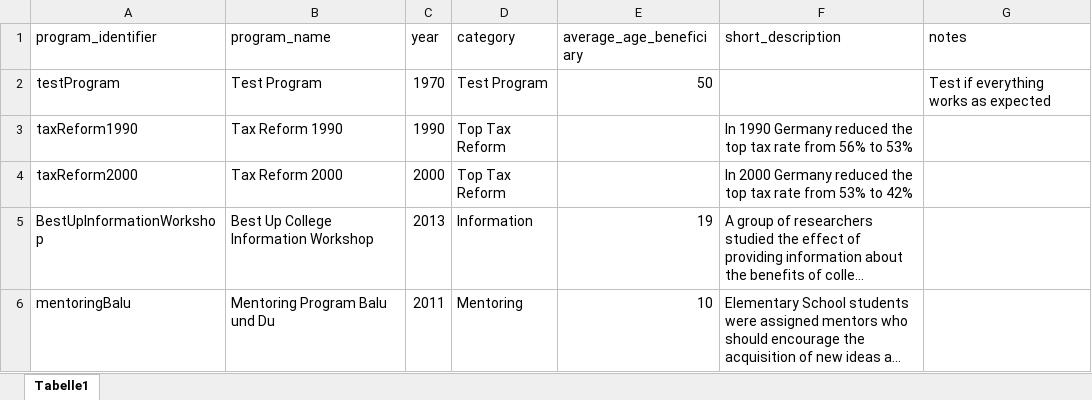
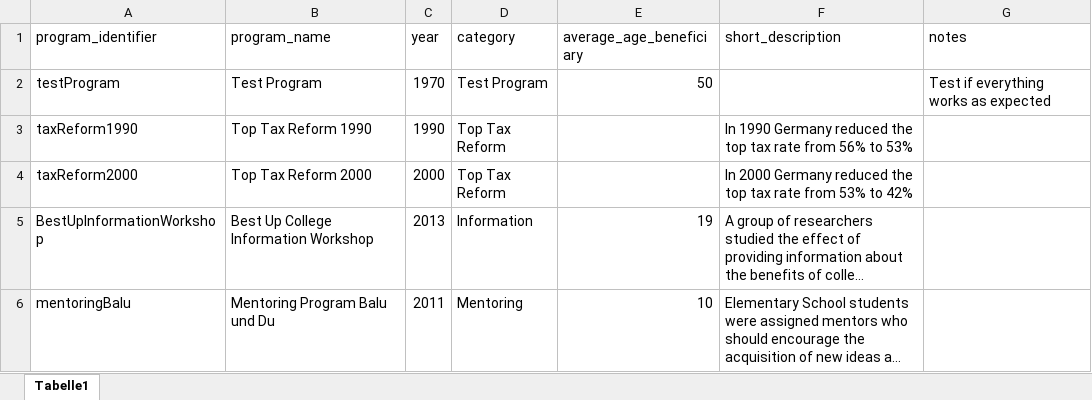
Before and after one commit to sbischl/mvpfDE, an Excel workbook: programs.xlsx, sheet Tabelle1, drawn as a sheet; long unchanged cells end in …; values as stored, in another font and other column widths than the file's, no borders; the diff names each change by its address in the sheet, - before the commit and + after, or states it on an @@ line.

Commit message:
added headline to program.R files, added Mentoring Program "Balu und Du" based on Falk et. al. (2020)

```diff
--- a/programs.xlsx (sheet Tabelle1)
+++ b/programs.xlsx (sheet Tabelle1)
-B3 (program_name): Tax Reform 1990
+B3 (program_name): Top Tax Reform 1990
-B4 (program_name): Tax Reform 2000
+B4 (program_name): Top Tax Reform 2000
```
Also changed, not shown: estimates/mentoringBalu.xlsx, 8 other files.
